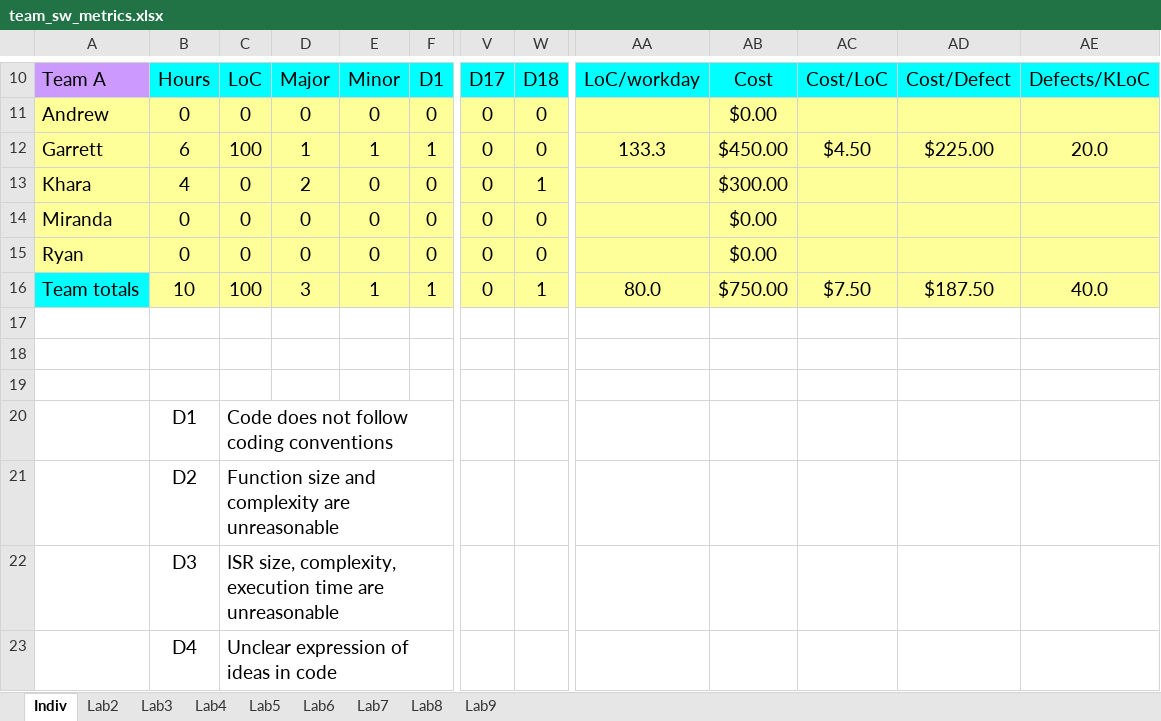
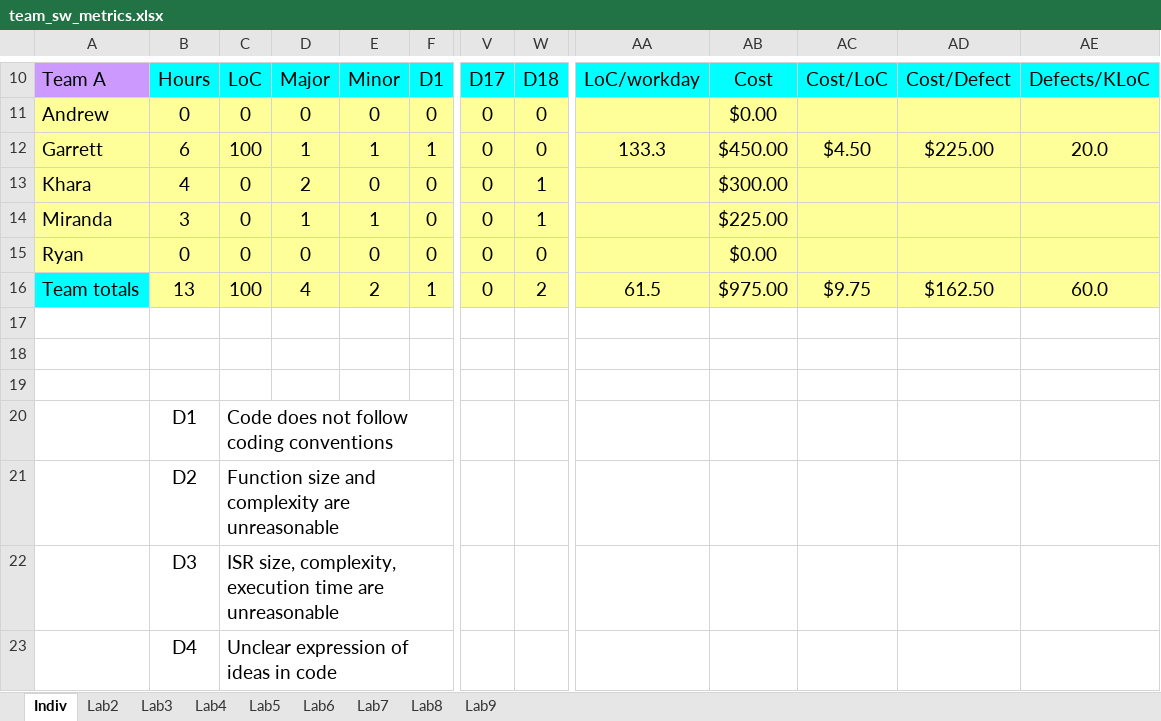
Before and after one commit to Embedded-Systems-Spring-2020/documentation, an Excel workbook: software-metrics/team_sw_metrics.xlsx, sheet Indiv, drawn as a sheet; only a part is shown, gaps mark what is left out; values as stored, in another font and other column widths than the file's, no borders; the diff names each change by its address in the sheet, - before the commit and + after, or states it on an @@ line.

```diff
--- a/software-metrics/team_sw_metrics.xlsx (sheet Indiv)
+++ b/software-metrics/team_sw_metrics.xlsx (sheet Indiv)
-B14: 0
+B14: 3
-D14: 0
+D14: 1
-E14: 0
+E14: 1
-W14: 0
+W14: 1
-AB14: $0.00
+AB14: $225.00
-B16: 10
+B16: 13
-D16: 3
+D16: 4
-E16: 1
+E16: 2
-W16: 1
+W16: 2
-AA16: 80.0
+AA16: 61.5
-AB16: $750.00
+AB16: $975.00
-AC16: $7.50
+AC16: $9.75
-AD16: $187.50
+AD16: $162.50
-AE16: 40.0
+AE16: 60.0
```
Also changed, not shown: sheet Lab2, formulas that keep their value.
